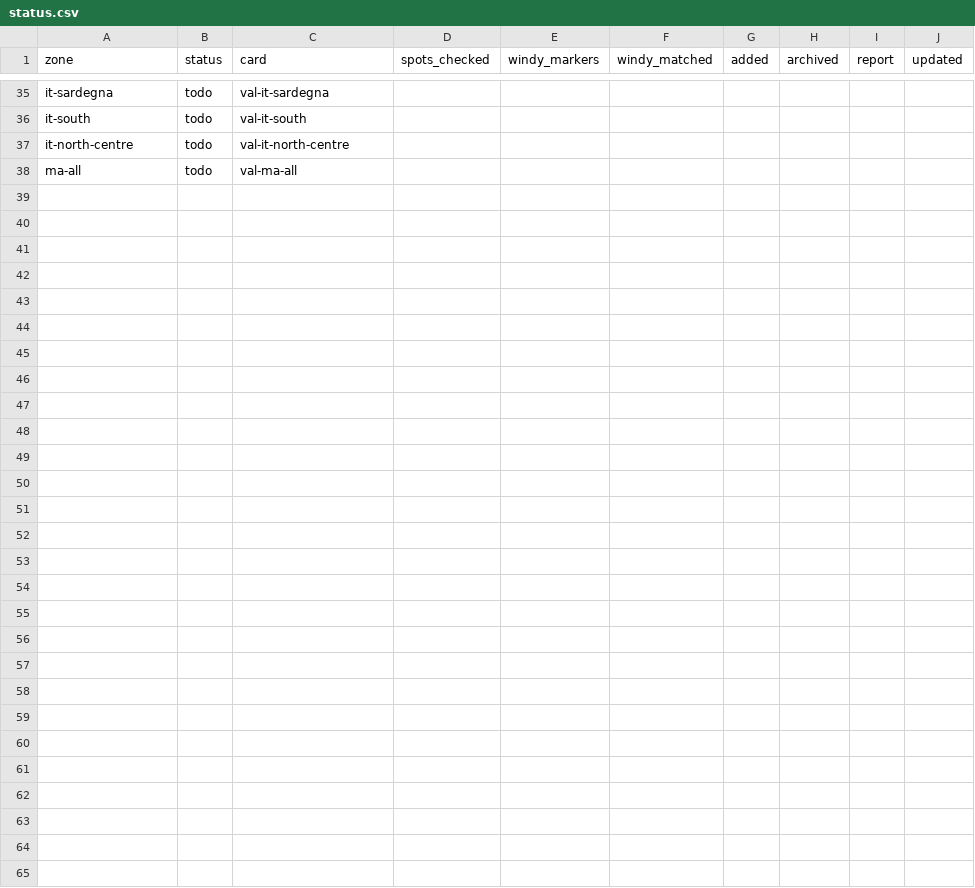
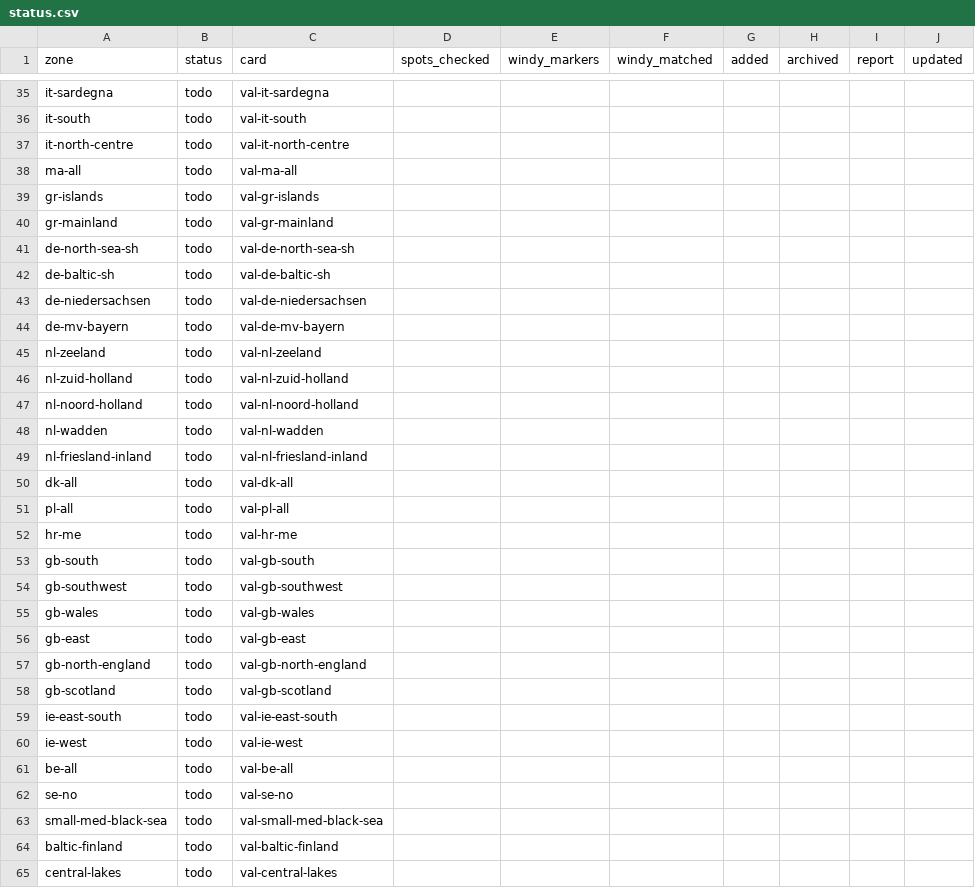
Before and after one commit to benjcvd/wheretokite, a CSV file: tools/spots/validation/status.csv, drawn as a sheet; only a part is shown, gaps mark what is left out; the diff names each change by its address in the sheet, - before the commit and + after, or states it on an @@ line.

```diff
--- a/tools/spots/validation/status.csv
+++ b/tools/spots/validation/status.csv
+row 39: gr-islands | todo | val-gr-islands
+row 40: gr-mainland | todo | val-gr-mainland
+row 41: de-north-sea-sh | todo | val-de-north-sea-sh
+row 42: de-baltic-sh | todo | val-de-baltic-sh
+row 43: de-niedersachsen | todo | val-de-niedersachsen
+row 44: de-mv-bayern | todo | val-de-mv-bayern
+row 45: nl-zeeland | todo | val-nl-zeeland
+row 46: nl-zuid-holland | todo | val-nl-zuid-holland
+row 47: nl-noord-holland | todo | val-nl-noord-holland
+row 48: nl-wadden | todo | val-nl-wadden
+row 49: nl-friesland-inland | todo | val-nl-friesland-inland
+row 50: dk-all | todo | val-dk-all
+row 51: pl-all | todo | val-pl-all
+row 52: hr-me | todo | val-hr-me
+row 53: gb-south | todo | val-gb-south
+row 54: gb-southwest | todo | val-gb-southwest
+row 55: gb-wales | todo | val-gb-wales
+row 56: gb-east | todo | val-gb-east
+row 57: gb-north-england | todo | val-gb-north-england
+row 58: gb-scotland | todo | val-gb-scotland
+row 59: ie-east-south | todo | val-ie-east-south
+row 60: ie-west | todo | val-ie-west
+row 61: be-all | todo | val-be-all
+row 62: se-no | todo | val-se-no
+row 63: small-med-black-sea | todo | val-small-med-black-sea
+row 64: baltic-finland | todo | val-baltic-finland
+row 65: central-lakes | todo | val-central-lakes
```
Also changed, not shown: 3 other files.
